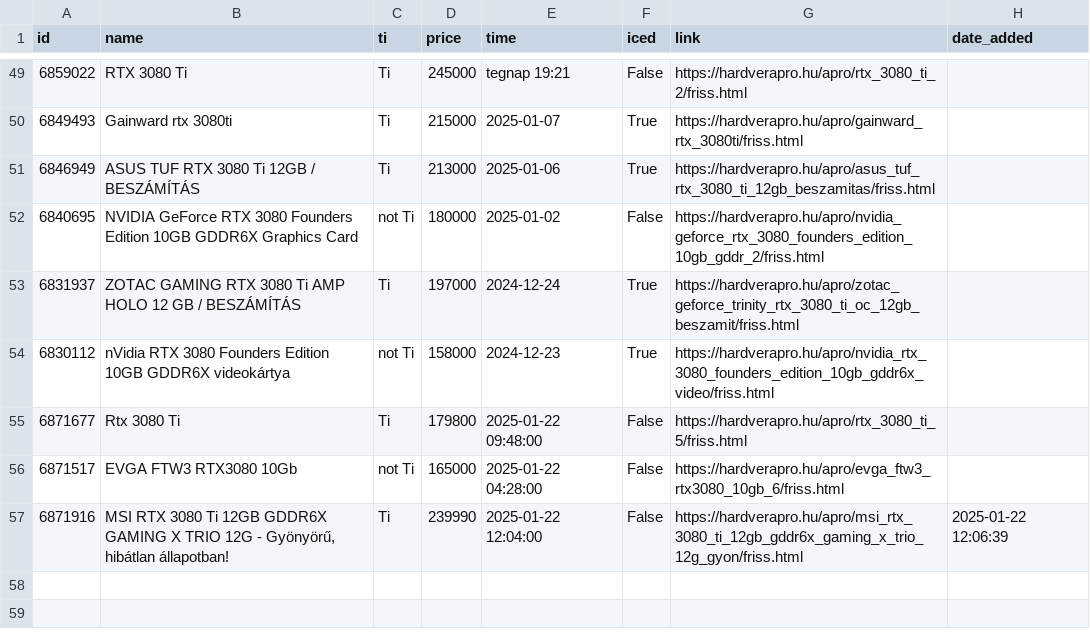
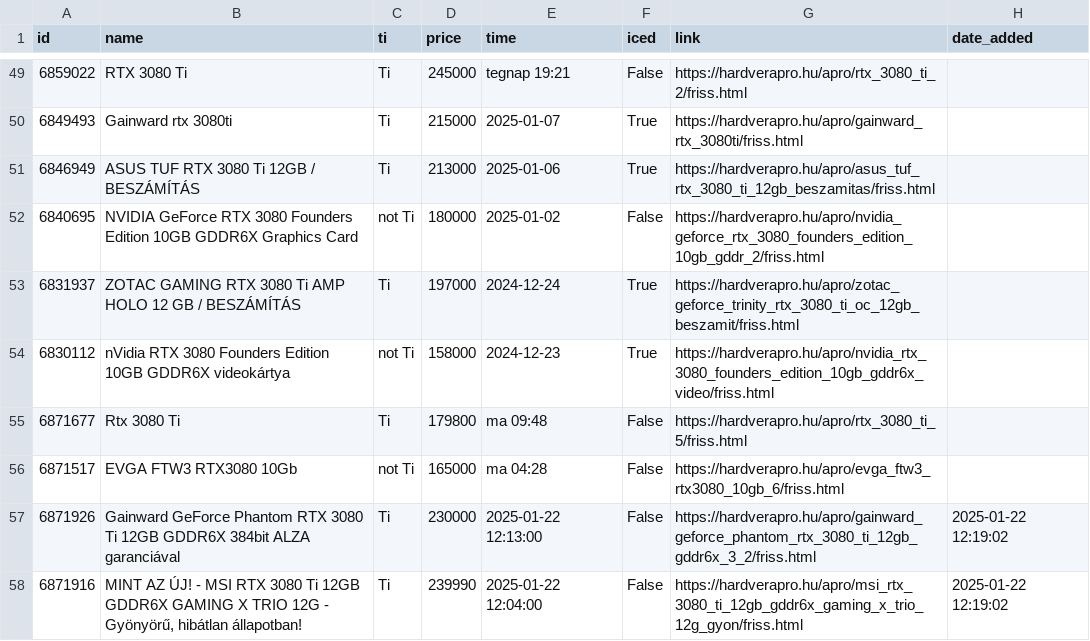
Before and after one commit to leviipope/scraping_hardverapro, a CSV file: gpu_listings.csv, drawn as a sheet; only a part is shown, gaps mark what is left out.

Commit message:
iced update

```diff
--- a/gpu_listings.csv
+++ b/gpu_listings.csv
@@ -54,4 +54,5 @@ id,name,ti,price,time,iced,link,date_added
 6830112,nVidia RTX 3080 Founders Edition 10GB GDDR6X videokártya,not Ti,158000,2024-12-23,True,https://hardverapro.hu/apro/nvidia_rtx_3080_founders_edition_10gb_gddr6x_video/friss.html,
-6871677,Rtx 3080 Ti,Ti,179800,2025-01-22 09:48:00,False,https://hardverapro.hu/apro/rtx_3080_ti_5/friss.html,
-6871517,EVGA FTW3 RTX3080 10Gb,not Ti,165000,2025-01-22 04:28:00,False,https://hardverapro.hu/apro/evga_ftw3_rtx3080_10gb_6/friss.html,
-6871916,"MSI RTX 3080 Ti 12GB GDDR6X GAMING X TRIO 12G - Gyönyörű, hibátlan állapotban!",Ti,239990,2025-01-22 12:04:00,False,https://hardverapro.hu/apro/msi_rtx_3080_ti_12gb_gddr6x_gaming_x_trio_12g_gyon/friss.html,2025-01-22 12:06:39
+6871677,Rtx 3080 Ti,Ti,179800,ma 09:48,False,https://hardverapro.hu/apro/rtx_3080_ti_5/friss.html,
+6871517,EVGA FTW3 RTX3080 10Gb,not Ti,165000,ma 04:28,False,https://hardverapro.hu/apro/evga_ftw3_rtx3080_10gb_6/friss.html,
+6871926,Gainward GeForce Phantom RTX 3080 Ti 12GB GDDR6X 384bit ALZA garanciával,Ti,230000,2025-01-22 12:13:00,False,https://hardverapro.hu/apro/gainward_geforce_phantom_rtx_3080_ti_12gb_gddr6x_3_2/friss.html,2025-01-22 12:19:02
+6871916,"MINT AZ ÚJ! - MSI RTX 3080 Ti 12GB GDDR6X GAMING X TRIO 12G - Gyönyörű, hibátlan állapotban!",Ti,239990,2025-01-22 12:04:00,False,https://hardverapro.hu/apro/msi_rtx_3080_ti_12gb_gddr6x_gaming_x_trio_12g_gyon/friss.html,2025-01-22 12:19:02
```
Also changed, not shown: 2 other files.
